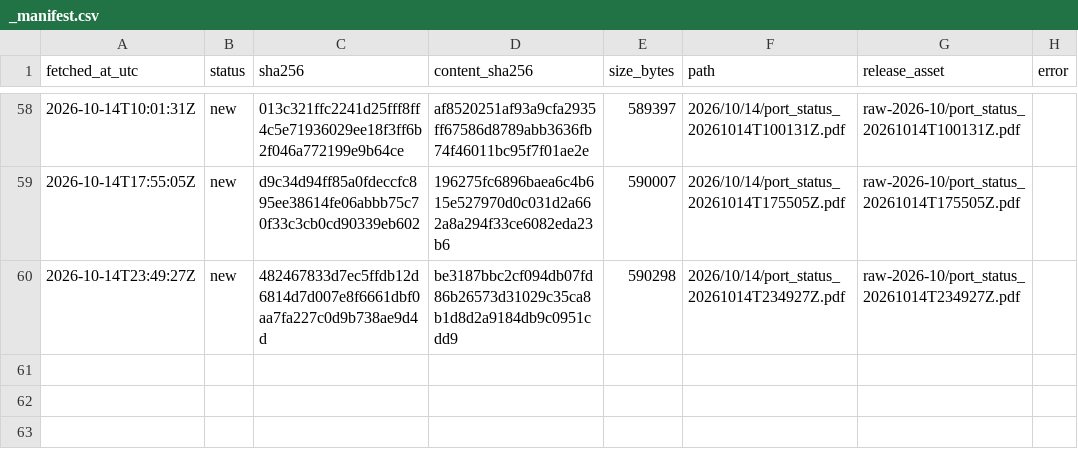
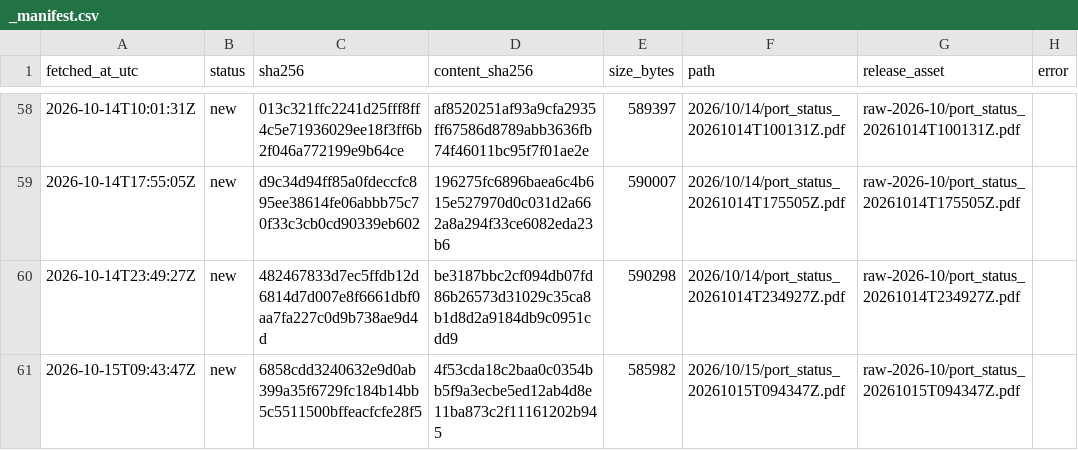
Before and after one commit to abdessamed-britah/djendjen-bellara-twin, a CSV file: data/raw/port_status/_manifest.csv, drawn as a sheet; only a part is shown, gaps mark what is left out.

```diff
--- a/data/raw/port_status/_manifest.csv
+++ b/data/raw/port_status/_manifest.csv
@@ -60 +60,2 @@ fetched_at_utc,status,sha256,content_sha256,size_bytes,path,release_asset,error
 2026-10-14T23:49:27Z,new,482467833d7ec5ffdb12d6814d7d007e8f6661dbf0aa7fa227c0d9b738ae9d4d,be3187bbc2cf094db07fd86b26573d31029c35ca8b1d8d2a9184db9c0951cdd9,590298,2026/10/14/port_status_20261014T234927Z.pdf,raw-2026-10/port_status_20261014T234927Z.pdf,
+2026-10-15T09:43:47Z,new,6858cdd3240632e9d0ab399a35f6729fc184b14bb5c5511500bffeacfcfe28f5,4f53cda18c2baa0c0354bb5f9a3ecbe5ed12ab4d8e11ba873c2f11161202b945,585982,2026/10/15/port_status_20261015T094347Z.pdf,raw-2026-10/port_status_20261015T094347Z.pdf,
```
